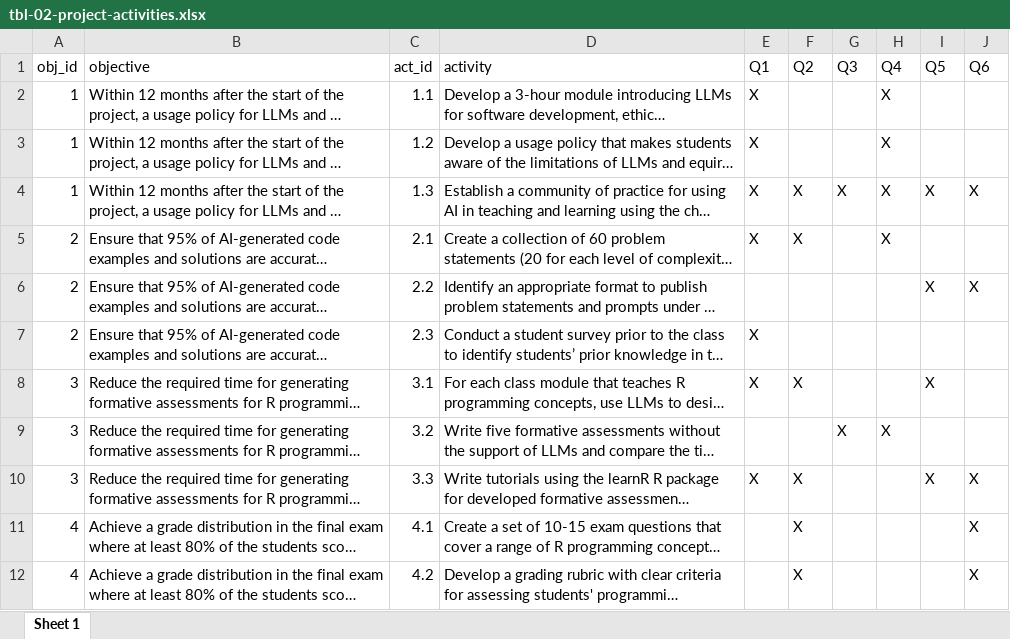
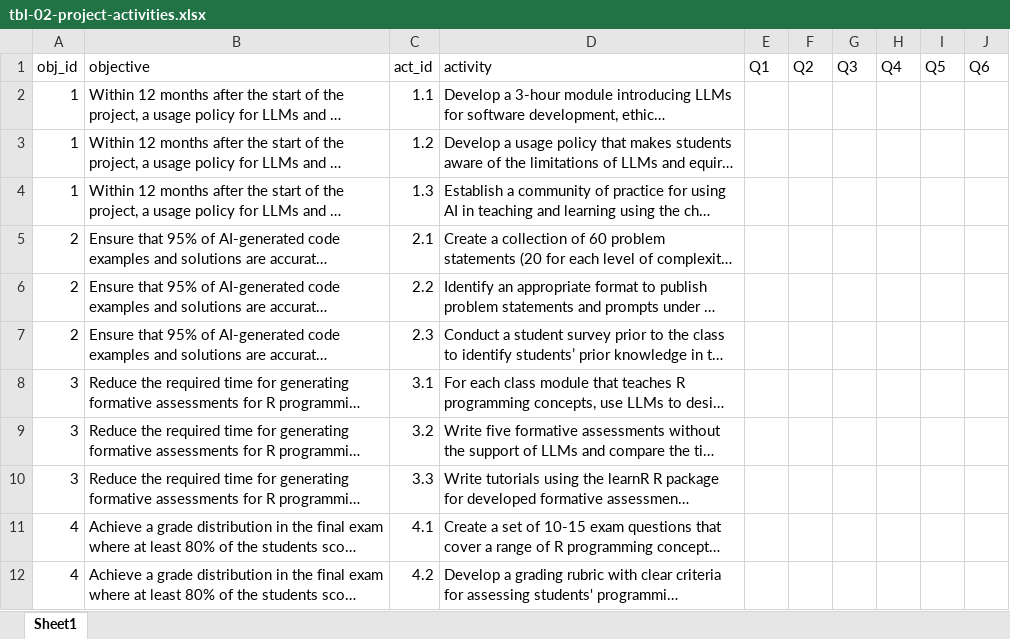
Before and after one commit to Global-Health-Engineering/proposal-innovedum-2023, an Excel workbook: tables/tbl-02-project-activities.xlsx, sheet Sheet1, drawn as a sheet; long unchanged cells end in …; values as stored, in another font and other column widths than the file's, no cell formats; the diff names each change by its address in the sheet, - before the commit and + after, or states it on an @@ line.

Commit message:
Export xlsx from Google Sheets

```diff
--- a/tables/tbl-02-project-activities.xlsx (sheet Sheet1)
+++ b/tables/tbl-02-project-activities.xlsx (sheet Sheet1)
-sheet tab: Sheet 1
+sheet tab: Sheet1
-E2:E5 (Q1): X
+E2:E5 (Q1): (empty)
-H2:H5 (Q4): X
+H2:H5 (Q4): (empty)
-F4:F5 (Q2): X
+F4:F5 (Q2): (empty)
-G4 (Q3): X
+G4 (Q3): (empty)
-I4 (Q5): X
+I4 (Q5): (empty)
-J4 (Q6): X
+J4 (Q6): (empty)
-I6 (Q5): X
+I6 (Q5): (empty)
-J6 (Q6): X
+J6 (Q6): (empty)
-E7:E8 (Q1): X
+E7:E8 (Q1): (empty)
-F8 (Q2): X
+F8 (Q2): (empty)
-I8 (Q5): X
+I8 (Q5): (empty)
-G9 (Q3): X
+G9 (Q3): (empty)
-H9 (Q4): X
+H9 (Q4): (empty)
-E10 (Q1): X
+E10 (Q1): (empty)
-F10:F12 (Q2): X
+F10:F12 (Q2): (empty)
-I10 (Q5): X
+I10 (Q5): (empty)
-J10:J12 (Q6): X
+J10:J12 (Q6): (empty)
```
Also changed, not shown: cell formats, formulas that keep their value, tables/tbl-01-project-goals-and-objectives.xlsx, 3 other files.
